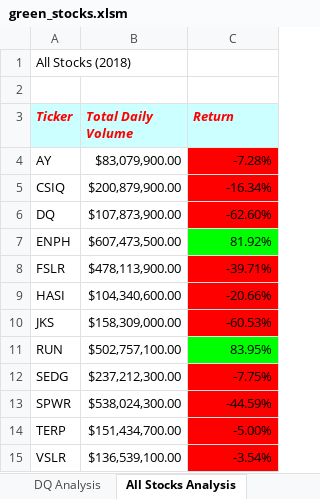
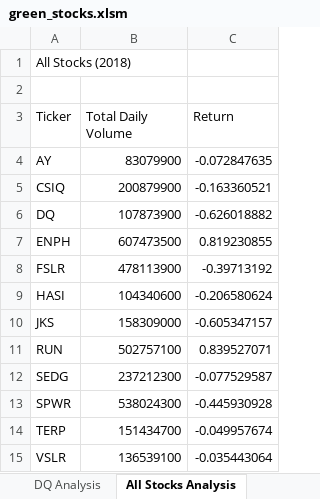
Before and after one commit to dsilvaggio/Stock-Analysis, an Excel workbook: green_stocks.xlsm, sheet All Stocks Analysis, drawn as a sheet; values as stored, in another font and other column widths than the file's, no borders; charts and pictures not drawn; the diff names each change by its address in the sheet, - before the commit and + after, or states it on an @@ line.

Commit message:
updated excel

```diff
--- a/green_stocks.xlsm (sheet All Stocks Analysis)
+++ b/green_stocks.xlsm (sheet All Stocks Analysis)
@@ A3:C3 fill: #CCFFFF → none, bold: on → off, italic: on → off, text colour: #FF0000 → black @@
-B4 (Total Daily Volume): $83,079,900.00
+B4 (Total Daily Volume): 83079900
-C4 (Return): -7.28%
+C4 (Return): -0.072847635
-C4:C6 fill: #FF0000
+C4:C6 fill: none
-B5 (Total Daily Volume): $200,879,900.00
+B5 (Total Daily Volume): 200879900
-C5 (Return): -16.34%
+C5 (Return): -0.163360521
-B6 (Total Daily Volume): $107,873,900.00
+B6 (Total Daily Volume): 107873900
-C6 (Return): -62.60%
+C6 (Return): -0.626018882
-B7 (Total Daily Volume): $607,473,500.00
+B7 (Total Daily Volume): 607473500
-C7 (Return): 81.92%
+C7 (Return): 0.819230855
-C7 fill: #00FF00
+C7 fill: none
-B8 (Total Daily Volume): $478,113,900.00
+B8 (Total Daily Volume): 478113900
-C8 (Return): -39.71%
+C8 (Return): -0.39713192
-C8:C10 fill: #FF0000
+C8:C10 fill: none
-B9 (Total Daily Volume): $104,340,600.00
+B9 (Total Daily Volume): 104340600
-C9 (Return): -20.66%
+C9 (Return): -0.206580624
-B10 (Total Daily Volume): $158,309,000.00
+B10 (Total Daily Volume): 158309000
-C10 (Return): -60.53%
+C10 (Return): -0.605347157
-B11 (Total Daily Volume): $502,757,100.00
+B11 (Total Daily Volume): 502757100
-C11 (Return): 83.95%
+C11 (Return): 0.839527071
-C11 fill: #00FF00
+C11 fill: none
-B12 (Total Daily Volume): $237,212,300.00
+B12 (Total Daily Volume): 237212300
-C12 (Return): -7.75%
+C12 (Return): -0.077529587
-C12:C15 fill: #FF0000
+C12:C15 fill: none
-B13 (Total Daily Volume): $538,024,300.00
+B13 (Total Daily Volume): 538024300
-C13 (Return): -44.59%
+C13 (Return): -0.445930928
-B14 (Total Daily Volume): $151,434,700.00
+B14 (Total Daily Volume): 151434700
-C14 (Return): -5.00%
+C14 (Return): -0.049957674
-B15 (Total Daily Volume): $136,539,100.00
+B15 (Total Daily Volume): 136539100
-C15 (Return): -3.54%
+C15 (Return): -0.035443064
```
Also changed, not shown: sheet DQ Analysis, charts or pictures, 1 other file.
